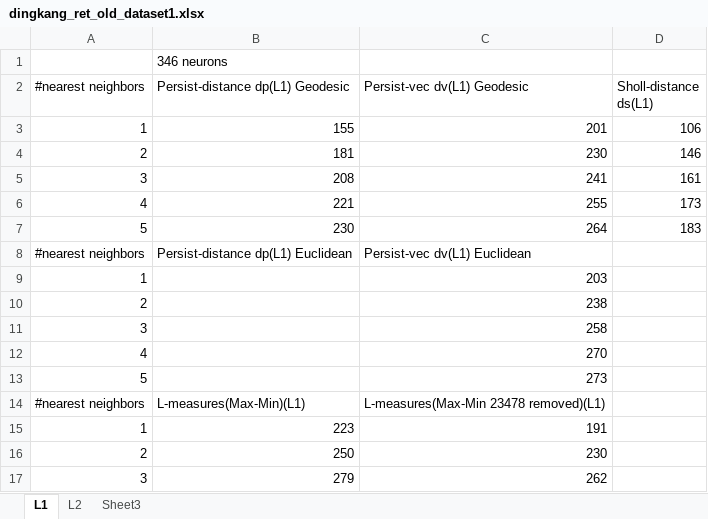
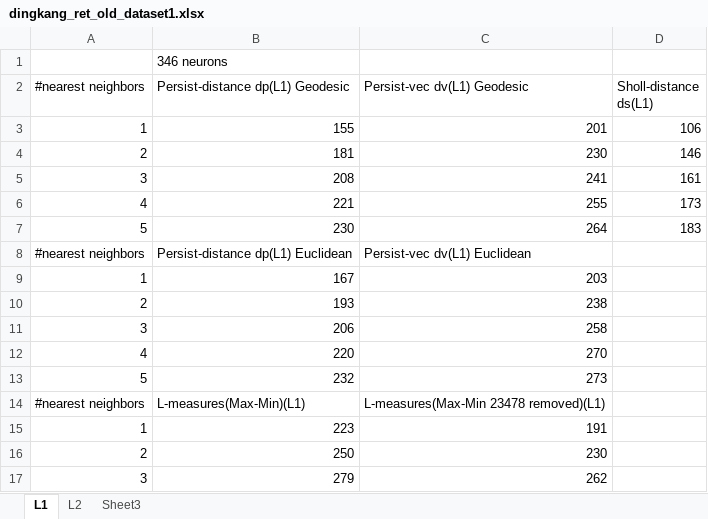
Before and after one commit to wangdingkang/NeuronProject, an Excel workbook: data_backup/dataset1_old_379/dingkang_ret_old_dataset1.xlsx, sheet L1, drawn as a sheet; only a part is shown; values as stored, in another font and other column widths than the file's, no borders; the diff names each change by its address in the sheet, - before the commit and + after, or states it on an @@ line.

Commit message:
update data ret

```diff
--- a/data_backup/dataset1_old_379/dingkang_ret_old_dataset1.xlsx (sheet L1)
+++ b/data_backup/dataset1_old_379/dingkang_ret_old_dataset1.xlsx (sheet L1)
-B9 (Persist-distance dp(L1) Geodesic): (empty)
+B9 (Persist-distance dp(L1) Geodesic): 167
-B10 (Persist-distance dp(L1) Geodesic): (empty)
+B10 (Persist-distance dp(L1) Geodesic): 193
-B11 (Persist-distance dp(L1) Geodesic): (empty)
+B11 (Persist-distance dp(L1) Geodesic): 206
-B12 (Persist-distance dp(L1) Geodesic): (empty)
+B12 (Persist-distance dp(L1) Geodesic): 220
-B13 (Persist-distance dp(L1) Geodesic): (empty)
+B13 (Persist-distance dp(L1) Geodesic): 232
```
